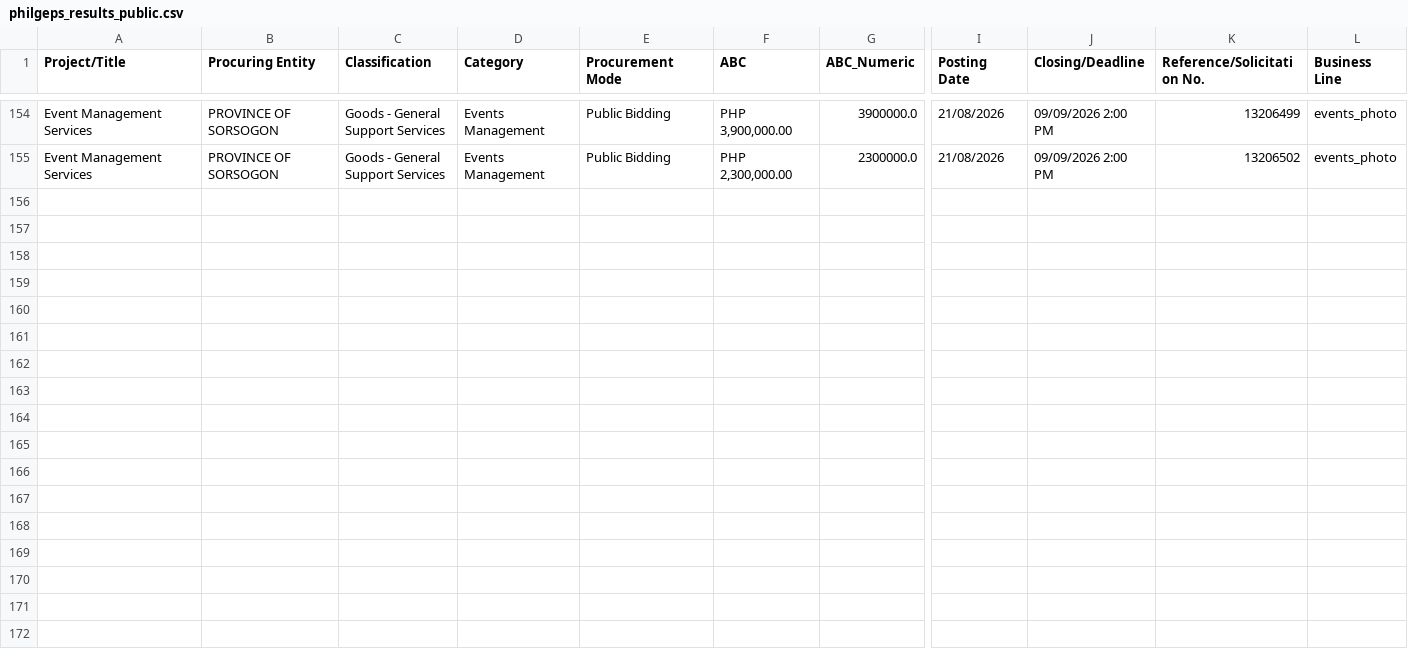
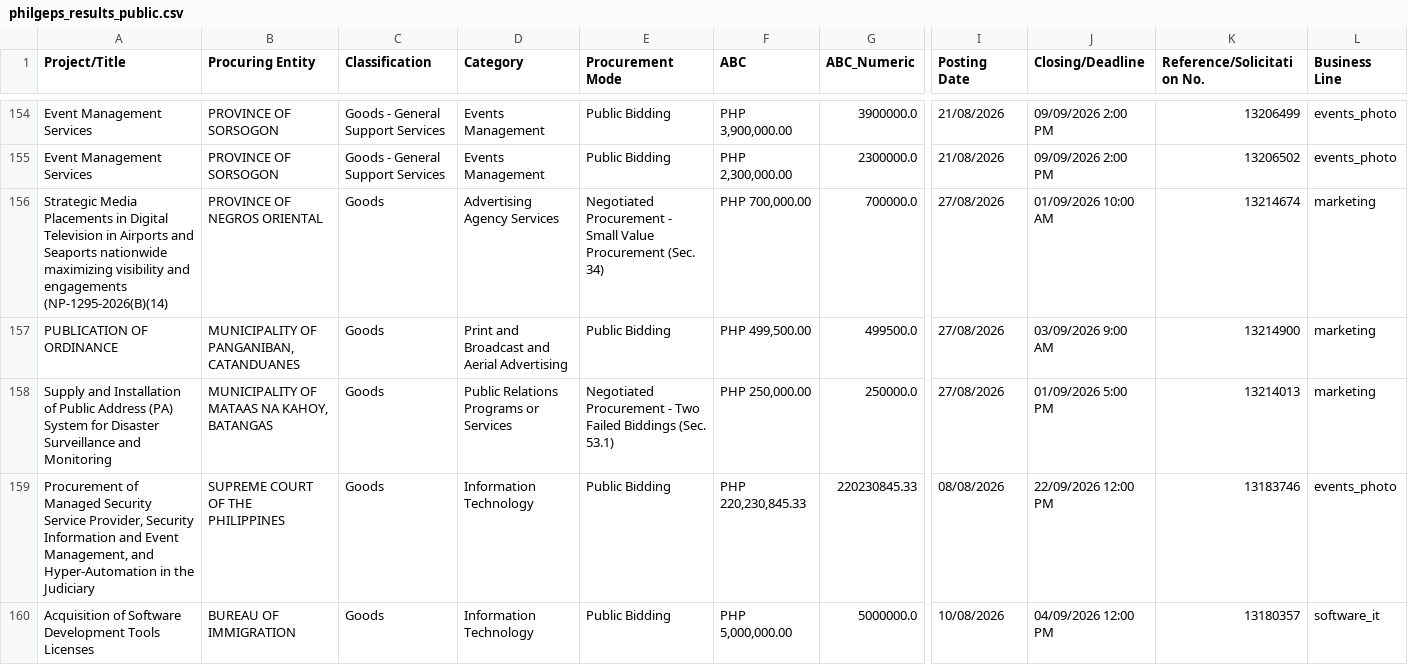
Before and after one commit to chloebellee/philgeps-scraper, a CSV file: philgeps_results_public.csv, drawn as a sheet; only a part is shown, gaps mark what is left out; rows hold the shown columns only; the diff covers the shown part only; the diff names each change by its address in the sheet, - before the commit and + after, or states it on an @@ line.

```diff
--- a/philgeps_results_public.csv
+++ b/philgeps_results_public.csv
+row 156: Strategic Media Placements in Digital Television in Airports and Seaports nationwide maximizing visibility and engagements (NP-1295-2026(B)(14) | PROVINCE OF NEGROS ORIENTAL | Goods | Advertising Agency Services | Negotiated Procurement - Small Value Procurement (Sec. 34) | PHP 700,000.00 | 700000.0 | 27/08/2026 | 01/09/2026 10:00 AM | 13214674 | marketing
+row 157: PUBLICATION OF ORDINANCE | MUNICIPALITY OF PANGANIBAN, CATANDUANES | Goods | Print and Broadcast and Aerial Advertising | Public Bidding | PHP 499,500.00 | 499500.0 | 27/08/2026 | 03/09/2026 9:00 AM | 13214900 | marketing
+row 158: Supply and Installation of Public Address (PA) System for Disaster Surveillance and Monitoring | MUNICIPALITY OF MATAAS NA KAHOY, BATANGAS | Goods | Public Relations Programs or Services | Negotiated Procurement - Two Failed Biddings (Sec. 53.1) | PHP 250,000.00 | 250000.0 | 27/08/2026 | 01/09/2026 5:00 PM | 13214013 | marketing
+row 159: Procurement of Managed Security Service Provider, Security Information and Event Management, and Hyper-Automation in the Judiciary | SUPREME COURT OF THE PHILIPPINES | Goods | Information Technology | Public Bidding | PHP 220,230,845.33 | 220230845.33 | 08/08/2026 | 22/09/2026 12:00 PM | 13183746 | events_photo
+row 160: Acquisition of Software Development Tools Licenses | BUREAU OF IMMIGRATION | Goods | Information Technology | Public Bidding | PHP 5,000,000.00 | 5000000.0 | 10/08/2026 | 04/09/2026 12:00 PM | 13180357 | software_it
```
Also changed, not shown: 5 added rows elsewhere in this file.
